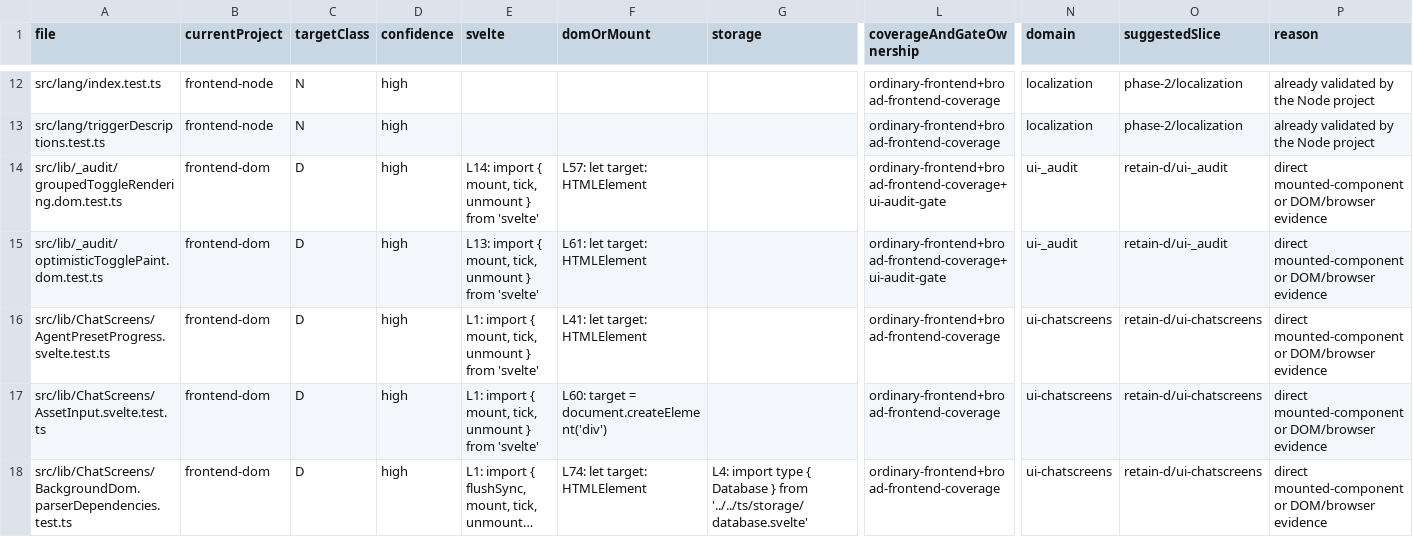
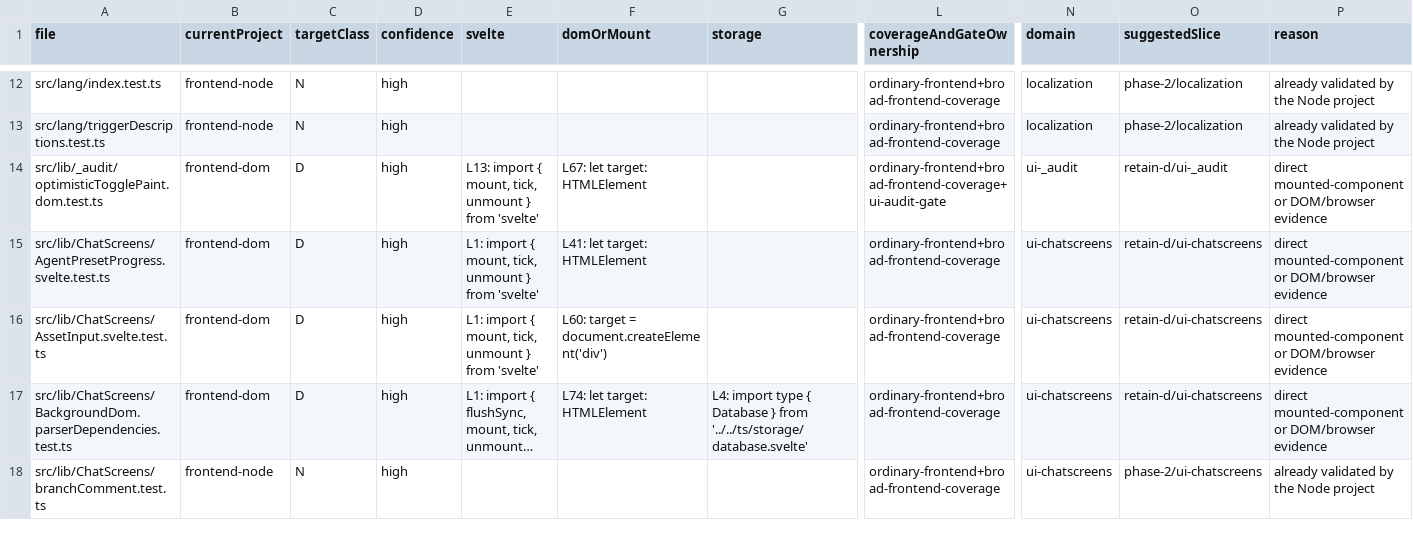
Before and after one commit to rhplus0831/RisuAI, a TSV file: docs/plan/frontend-test-architecture/phase-0-inventory.tsv, drawn as a sheet; only a part is shown, gaps mark what is left out; the shorter side is filled out with more unchanged rows; long unchanged cells end in …; removed rows and columns are numbered as before the commit, all else as after; rows hold the shown columns only; the diff names each change by its address in the sheet, - before the commit and + after, or states it on an @@ line.

```diff
--- a/docs/plan/frontend-test-architecture/phase-0-inventory.tsv
+++ b/docs/plan/frontend-test-architecture/phase-0-inventory.tsv
-row 14: src/lib/_audit/groupedToggleRendering.dom.test.ts | frontend-dom | D | high | L14: import { mount, tick, unmount } from 'svelte' | L57: let target: HTMLElement |  | ordinary-frontend+broad-frontend-coverage+ui-audit-gate | ui-_audit | retain-d/ui-_audit | direct mounted-component or DOM/browser evidence
-F14 (domOrMount): L61: let target: HTMLElement
+F14 (domOrMount): L67: let target: HTMLElement
```
Also changed, not shown: 8 other files.
